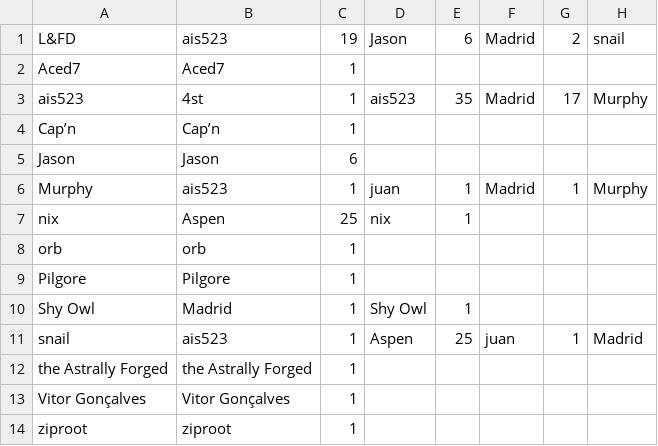
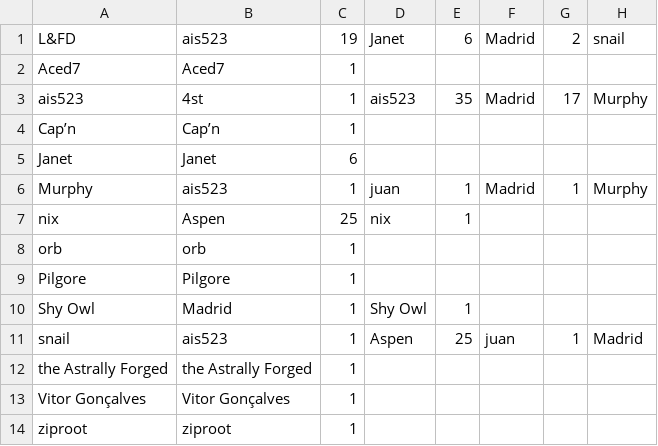
Before and after one commit to AgoraNomic/Collector, a CSV file: current.csv, drawn as a sheet; only a part is shown; the diff names each change by its address in the sheet, - before the commit and + after, or states it on an @@ line.

```diff
--- a/current.csv
+++ b/current.csv
-D1: Jason
+D1: Janet
-A5: Jason
+A5: Janet
-B5: Jason
+B5: Janet
```
Also changed, not shown: history.csv, 2 other files.
